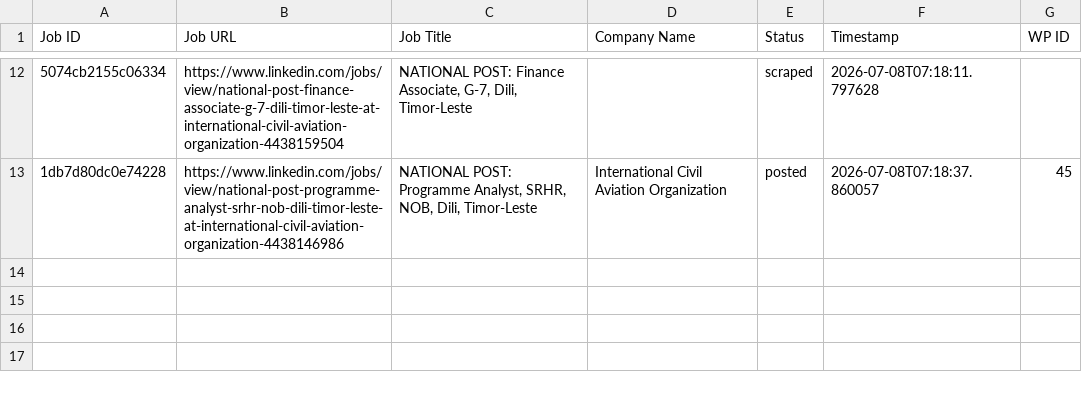
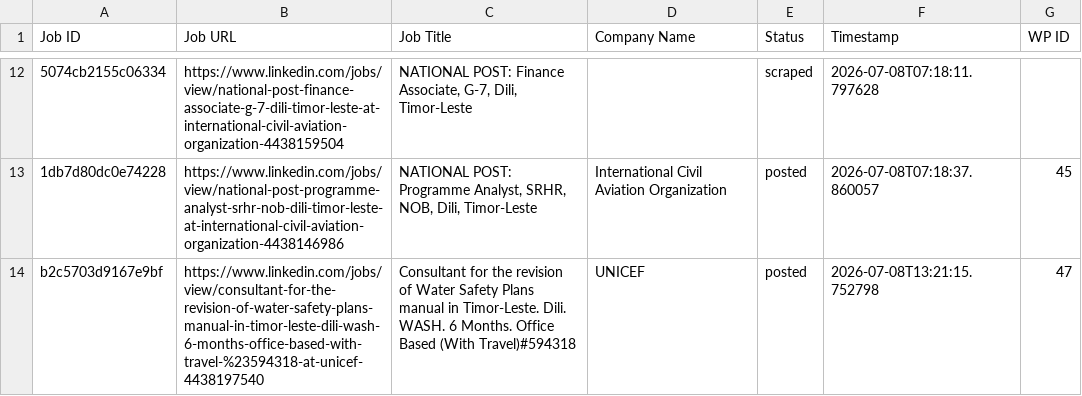
Before and after one commit to mimusdesign/tl, a CSV file: processed_jobs.csv, drawn as a sheet; only a part is shown, gaps mark what is left out; the diff names each change by its address in the sheet, - before the commit and + after, or states it on an @@ line.

```diff
--- a/processed_jobs.csv
+++ b/processed_jobs.csv
+row 14: b2c5703d9167e9bf | https://www.linkedin.com/jobs/view/consultant-for-the-revision-of-water-safety-plans-manual-in-timor-leste-dili-wash-6-months-office-based-with-travel-%23594318-at-unicef-4438197540 | Consultant for the revision of Water Safety Plans manual in Timor-Leste. Dili. WASH. 6 Months. Office Based (With Travel)#594318 | UNICEF | posted | 2026-07-08T13:21:15.752798 | 47
```
